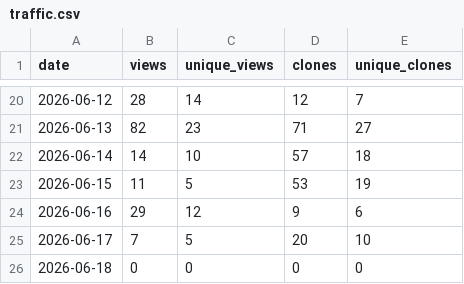
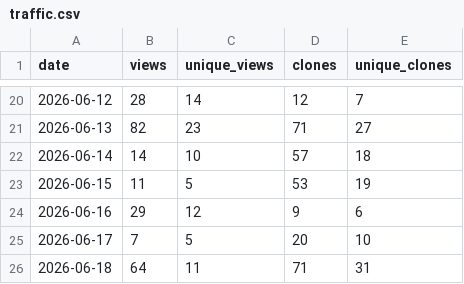
Before and after one commit to tigerLin0127/Casualties-Unknown-tigerLin_Custom_Trans, a CSV file: data/traffic.csv, drawn as a sheet; only a part is shown, gaps mark what is left out.

Commit message:
Update traffic.csv

```diff
--- a/data/traffic.csv
+++ b/data/traffic.csv
@@ -25,2 +25,2 @@ date,views,unique_views,clones,unique_clones
 2026-06-17,7,5,20,10
-2026-06-18,0,0,0,0
+2026-06-18,64,11,71,31
```
